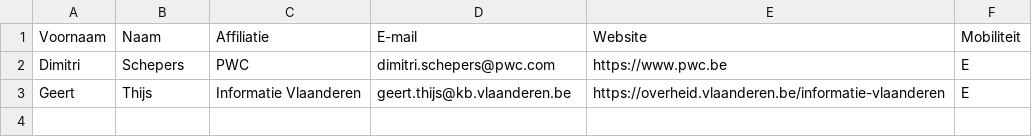
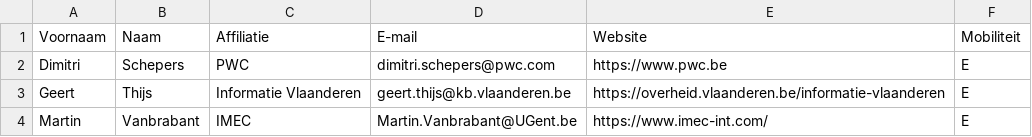
Before and after one commit to Informatievlaanderen/OSLOthema-mobiliteit-trips-en-aanbod, a CSV file: stakeholders.csv, drawn as a sheet; the diff names each change by its address in the sheet, - before the commit and + after, or states it on an @@ line.

Commit message:
Update stakeholders.csv

```diff
--- a/stakeholders.csv
+++ b/stakeholders.csv
+row 4: Martin | Vanbrabant | IMEC | Martin.Vanbrabant@UGent.be | https://www.imec-int.com/ | E
```
